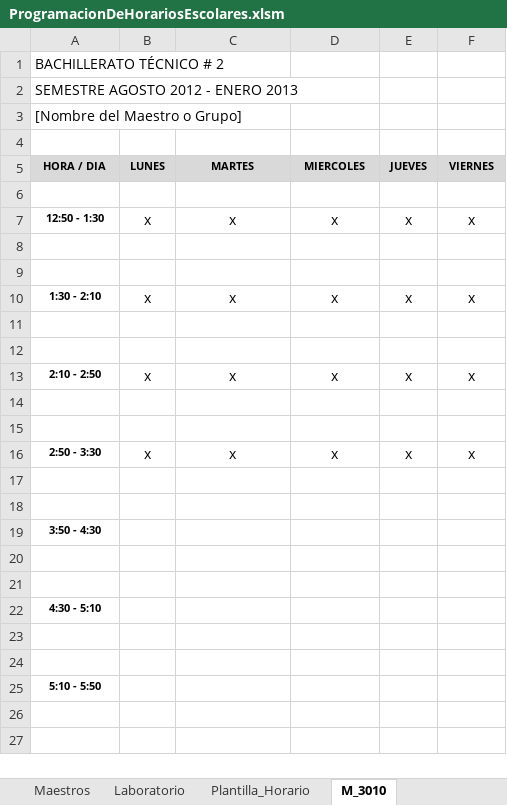
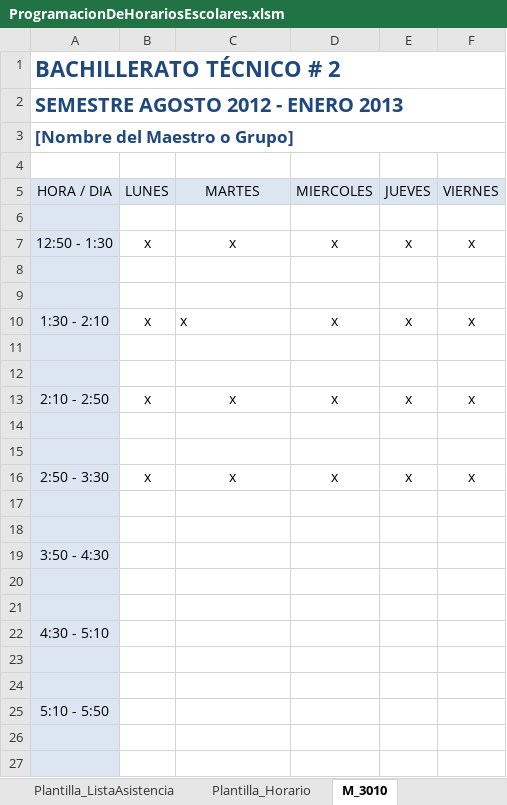
Before and after one commit to xsombra/ProgramacionDeHorariosEscolares, an Excel workbook: ProgramacionDeHorariosEscolares.xlsm, sheet M_3010, drawn as a sheet; only a part is shown; values as stored, in another font and other column widths than the file's, no borders; the diff covers the shown part only; the diff names each change by its address in the sheet, - before the commit and + after, or states it on an @@ line.

```diff
--- a/ProgramacionDeHorariosEscolares.xlsm (sheet M_3010)
+++ b/ProgramacionDeHorariosEscolares.xlsm (sheet M_3010)
+sheet tab: Plantilla_ListaAsistencia
@@ A1:A3 text size: larger, bold: off → on, text colour: black → #1F497D @@
+A1:F1 merged
+A2:F2 merged
+A3:F3 merged
@@ A5:F5 fill: #D9D9D9 → #DCE6F2, bold: on → off, text size: larger @@
-A6:A27 fill: none
+A6:A27 fill: #DCE6F2
-A7 bold: on
+A7 bold: off, text size: larger
-A10 bold: on
+A10 bold: off, text size: larger
-C10 alignment: center
+C10 alignment: left
-A13 bold: on
+A13 bold: off, text size: larger
-A16 bold: on
+A16 bold: off, text size: larger
-A19 bold: on
+A19 bold: off, text size: larger
-A22 bold: on
+A22 bold: off, text size: larger
-A25 bold: on
+A25 bold: off, text size: larger
```
Also changed, not shown: cell formats elsewhere in this sheet, sheet Maestros.
